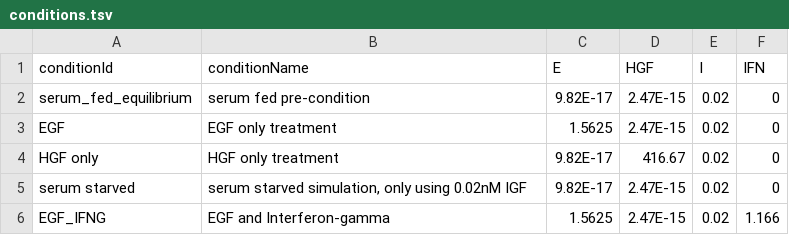
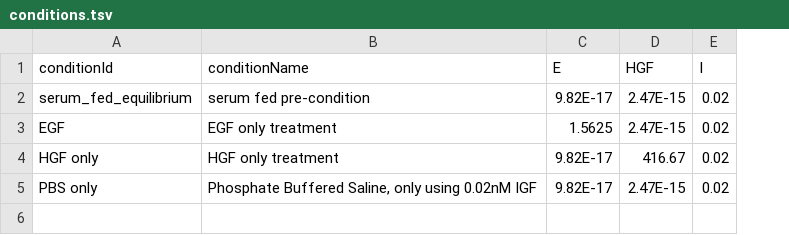
Before and after one commit to SPARCED/SPARCED, a TSV file: benchmarks/LINCS-RPPA-Abundance/conditions.tsv, drawn as a sheet; the diff names each change by its address in the sheet, - before the commit and + after, or states it on an @@ line.

```diff
--- a/benchmarks/LINCS-RPPA-Abundance/conditions.tsv
+++ b/benchmarks/LINCS-RPPA-Abundance/conditions.tsv
-column F (IFN), rows 2-5: all 0
-A5 (conditionId): serum starved
+A5 (conditionId): PBS only
-B5 (conditionName): serum starved simulation, only using…
+B5 (conditionName): Phosphate Buffered Saline, only using…
-row 6: EGF_IFNG | EGF and Interferon-gamma | 1.5625 | 2.47E-15 | 0.02 | 1.166
```
Also changed, not shown: benchmarks/LINCS-RPPA-Abundance/observables.tsv, 12 other files.
